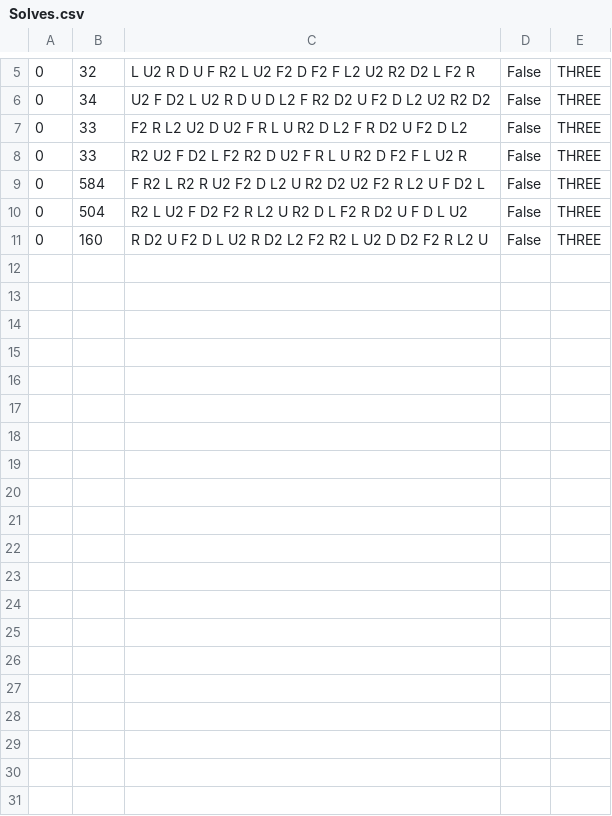
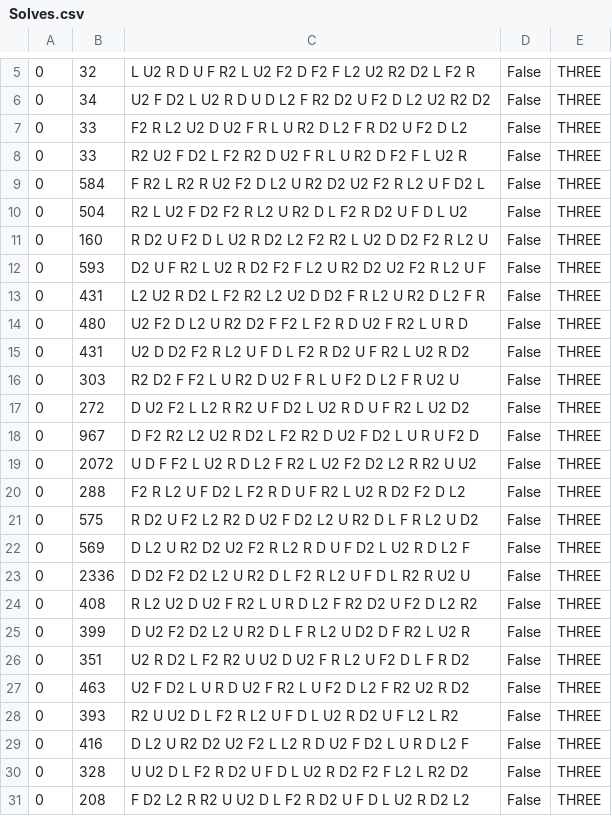
Before and after one commit to arturJan4/SpeedCubing-Timer, a CSV file: SpcTimer/data/Solves.csv, drawn as a sheet; only a part is shown, gaps mark what is left out; the diff covers the shown part only; the diff names each change by its address in the sheet, - before the commit and + after, or states it on an @@ line.

```diff
--- a/SpcTimer/data/Solves.csv
+++ b/SpcTimer/data/Solves.csv
+row 12: 0 | 593 | D2 U F R2 L U2 R D2 F2 F L2 U R2 D2 U2 F2 R L2 U F | False | THREE
+row 13: 0 | 431 | L2 U2 R D2 L F2 R2 L2 U2 D D2 F R L2 U R2 D L2 F R | False | THREE
+row 14: 0 | 480 | U2 F2 D L2 U R2 D2 F F2 L F2 R D U2 F R2 L U R D | False | THREE
+row 15: 0 | 431 | U2 D D2 F2 R L2 U F D L F2 R D2 U F R2 L U2 R D2 | False | THREE
+row 16: 0 | 303 | R2 D2 F F2 L U R2 D U2 F R L U F2 D L2 F R U2 U | False | THREE
+row 17: 0 | 272 | D U2 F2 L L2 R R2 U F D2 L U2 R D U F R2 L U2 D2 | False | THREE
+row 18: 0 | 967 | D F2 R2 L2 U2 R D2 L F2 R2 D U2 F D2 L U R U F2 D | False | THREE
+row 19: 0 | 2072 | U D F F2 L U2 R D L2 F R2 L U2 F2 D2 L2 R R2 U U2 | False | THREE
+row 20: 0 | 288 | F2 R L2 U F D2 L F2 R D U F R2 L U2 R D2 F2 D L2 | False | THREE
+row 21: 0 | 575 | R D2 U F2 L2 R2 D U2 F D2 L2 U R2 D L F R L2 U D2 | False | THREE
+row 22: 0 | 569 | D L2 U R2 D2 U2 F2 R L2 R D U F D2 L U2 R D L2 F | False | THREE
+row 23: 0 | 2336 | D D2 F2 D2 L2 U R2 D L F2 R L2 U F D L R2 R U2 U | False | THREE
+row 24: 0 | 408 | R L2 U2 D U2 F R2 L U R D L2 F R2 D2 U F2 D L2 R2 | False | THREE
+row 25: 0 | 399 | D U2 F2 D2 L2 U R2 D L F R L2 U D2 D F R2 L U2 R | False | THREE
+row 26: 0 | 351 | U2 R D2 L F2 R2 U U2 D U2 F R L2 U F2 D L F R D2 | False | THREE
+row 27: 0 | 463 | U2 F D2 L U R D U2 F R2 L U F2 D L2 F R2 U2 R D2 | False | THREE
+row 28: 0 | 393 | R2 U U2 D L F2 R L2 U F D L U2 R D2 U F L2 L R2 | False | THREE
+row 29: 0 | 416 | D L2 U R2 D2 U2 F2 L L2 R D U2 F D2 L U R D L2 F | False | THREE
+row 30: 0 | 328 | U U2 D L F2 R D2 U F D L U2 R D2 F2 F L2 L R2 D2 | False | THREE
+row 31: 0 | 208 | F D2 L2 R R2 U U2 D L F2 R D2 U F D L U2 R D2 L2 | False | THREE
```
Also changed, not shown: 9 added rows elsewhere in this file, 8 other files.
